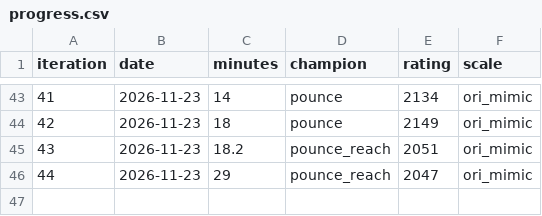
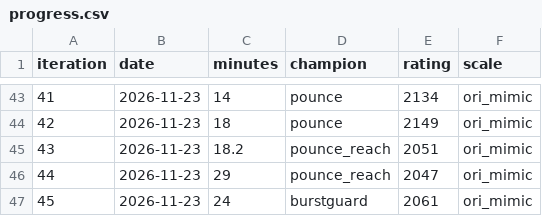
Before and after one commit to INTODAN/island-battles-rsi-bot, a CSV file: ledger/progress.csv, drawn as a sheet; only a part is shown, gaps mark what is left out; the diff names each change by its address in the sheet, - before the commit and + after, or states it on an @@ line.

Commit message:
League iteration 45: run 20261123-8bf2a7: burstguard admitted

```diff
--- a/ledger/progress.csv
+++ b/ledger/progress.csv
+row 47: 45 | 2026-11-23 | 24 | burstguard | 2061 | ori_mimic
```
Also changed, not shown: 10 other files.
